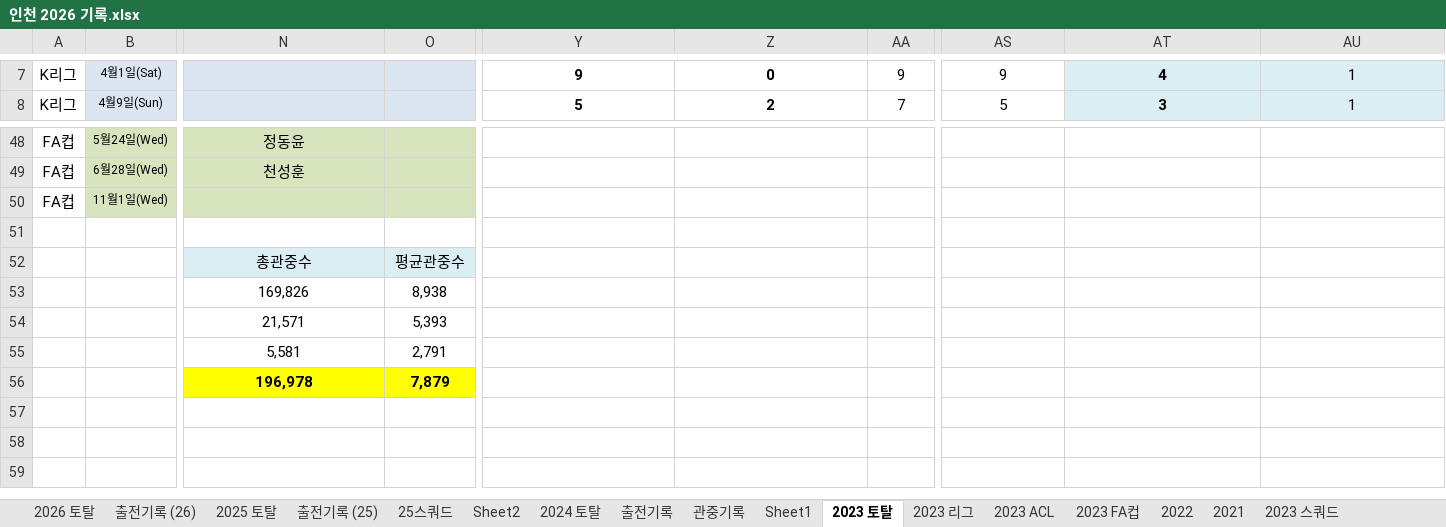
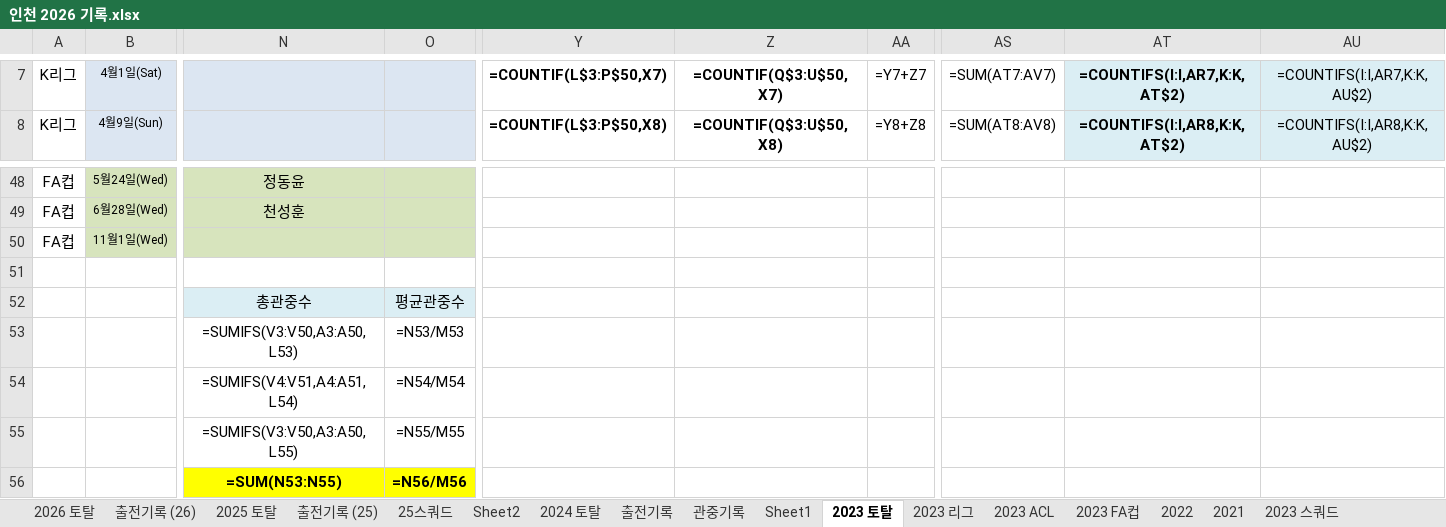
Before and after one commit to lhw1046-cell/incheon-2026, an Excel workbook: 인천 2026 기록.xlsx, sheet 2023 토탈, drawn as a sheet; only a part is shown, gaps mark what is left out; values as stored, in another font and other column widths than the file's, no borders; formulas without a stored value are shown as written; conditional formats not drawn; removed rows and columns are numbered as before the commit, all else as after; rows hold the shown columns only; the diff covers the shown part only; the diff names each change by its address in the sheet, - before the commit and + after, or states it on an @@ line.

```diff
--- a/인천 2026 기록.xlsx (sheet 2023 토탈)
+++ b/인천 2026 기록.xlsx (sheet 2023 토탈)
-Y7: 9
+Y7: =COUNTIF(L$3:P$50,X7)
-Z7: 0
+Z7: =COUNTIF(Q$3:U$50,X7)
-AA7: 9
+AA7: =Y7+Z7
-AS7: 9
+AS7: =SUM(AT7:AV7)
-AT7: 4
+AT7: =COUNTIFS(I:I,AR7,K:K,AT$2)
-AU7: 1
+AU7: =COUNTIFS(I:I,AR7,K:K,AU$2)
-Y8: 5
+Y8: =COUNTIF(L$3:P$50,X8)
-Z8: 2
+Z8: =COUNTIF(Q$3:U$50,X8)
-AA8: 7
+AA8: =Y8+Z8
-AS8: 5
+AS8: =SUM(AT8:AV8)
-AT8: 3
+AT8: =COUNTIFS(I:I,AR8,K:K,AT$2)
-AU8: 1
+AU8: =COUNTIFS(I:I,AR8,K:K,AU$2)
-row 53:  |  | 169,826 | 8,938
+row 53:  |  | =SUMIFS(V3:V50,A3:A50,L53) | =N53/M53
-N54: 21,571
+N54: =SUMIFS(V4:V51,A4:A51,L54)
-O54: 5,393
+O54: =N54/M54
-N55: 5,581
+N55: =SUMIFS(V3:V50,A3:A50,L55)
-O55: 2,791
+O55: =N55/M55
-row 56:  |  | 196,978 | 7,879
+row 56:  |  | =SUM(N53:N55) | =N56/M56
```
Also changed, not shown: 545 edited cells elsewhere in this sheet, sheet 2025 토탈, sheet 2024 토탈, sheet 2026 토탈, sheet 2023 ACL, sheet 2023 FA컵, sheet 2023 리그, 5 more sheets, hidden cells, 5 other files.
